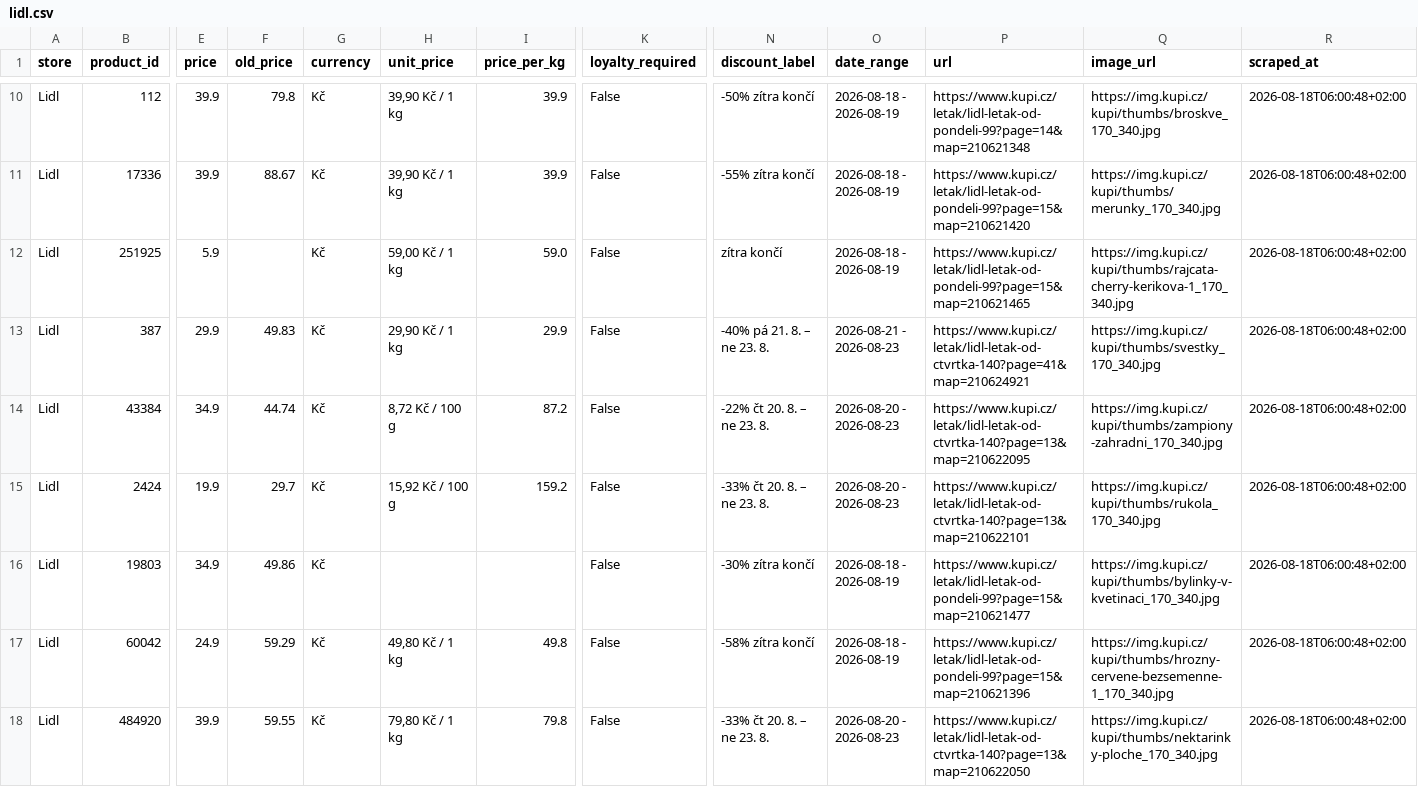
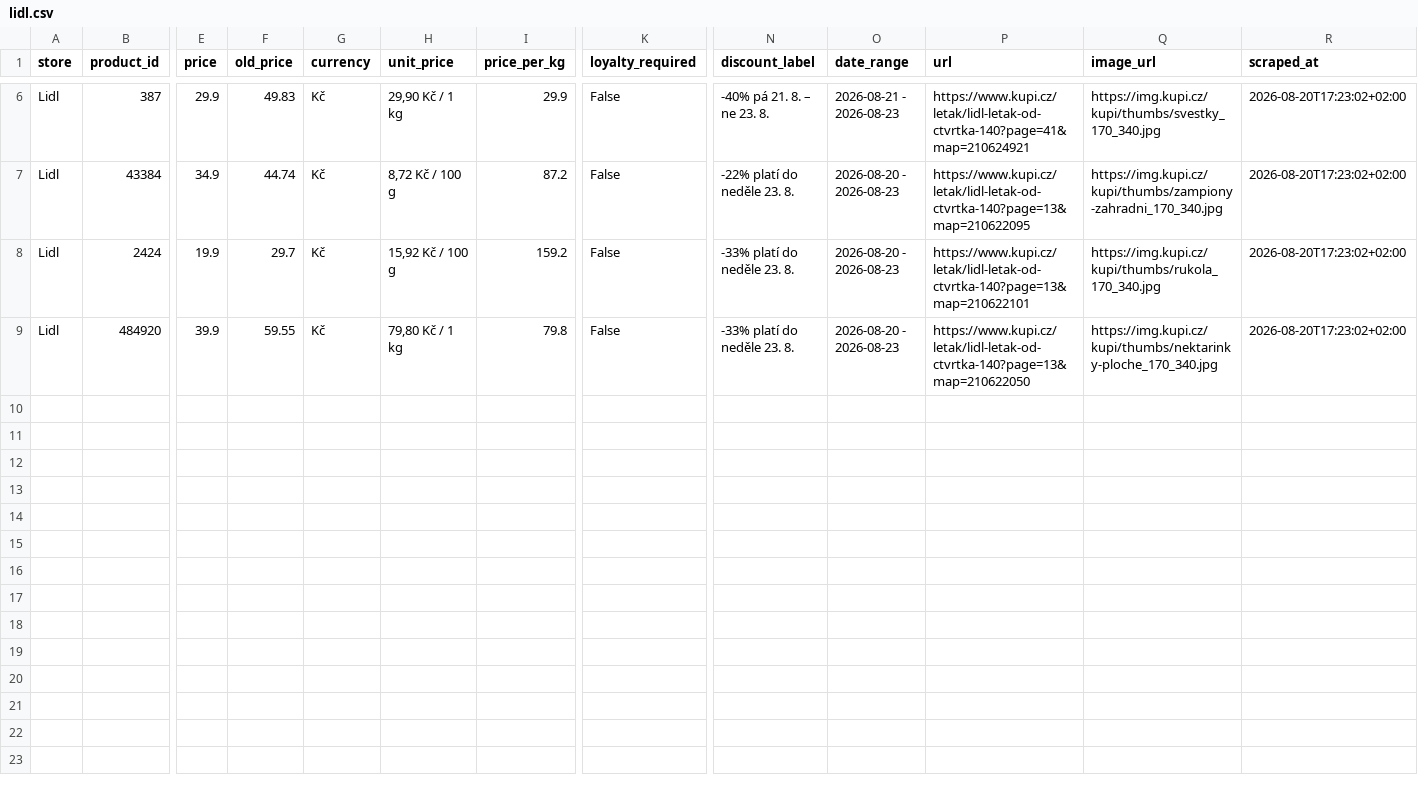
Before and after one commit to michaltomco/grocery-scraper, a CSV file: lidl.csv, drawn as a sheet; only a part is shown, gaps mark what is left out; removed rows and columns are numbered as before the commit, all else as after; rows hold the shown columns only; the diff covers the shown part only; the diff names each change by its address in the sheet, - before the commit and + after, or states it on an @@ line.

Commit message:
Add nutrition data, produce detail pages, and site build improvements
- nutrition.py: USDA nutrition lookup + caching
- build_site.py: major rework with nutrition-aware detail pages
- common.py: shared helpers
- Updated scraped CSV data (albert, billa, lidl, tesco, all_discounts, history)
- README updates, veg.png asset, nutrition cache files

```diff
--- a/lidl.csv
+++ b/lidl.csv
-row 10: Lidl | 112 | 39.9 | 79.8 | Kč | 39,90 Kč / 1 kg | 39.9 | False | -50% zítra končí | 2026-08-18 - 2026-08-19 | https://www.kupi.cz/letak/lidl-letak-od-pondeli-99?page=14&map=210621348 | https://img.kupi.cz/kupi/thumbs/broskve_170_340.jpg | 2026-08-18T06:00:48+02:00
-row 11: Lidl | 17336 | 39.9 | 88.67 | Kč | 39,90 Kč / 1 kg | 39.9 | False | -55% zítra končí | 2026-08-18 - 2026-08-19 | https://www.kupi.cz/letak/lidl-letak-od-pondeli-99?page=15&map=210621420 | https://img.kupi.cz/kupi/thumbs/merunky_170_340.jpg | 2026-08-18T06:00:48+02:00
-row 12: Lidl | 251925 | 5.9 |  | Kč | 59,00 Kč / 1 kg | 59.0 | False | zítra končí | 2026-08-18 - 2026-08-19 | https://www.kupi.cz/letak/lidl-letak-od-pondeli-99?page=15&map=210621465 | https://img.kupi.cz/kupi/thumbs/rajcata-cherry-kerikova-1_170_340.jpg | 2026-08-18T06:00:48+02:00
-R6:R8 (scraped_at): 2026-08-18T06:00:48+02:00
+R6:R8 (scraped_at): 2026-08-20T17:23:02+02:00
-N7 (discount_label): -22% čt 20. 8. – ne 23. 8.
+N7 (discount_label): -22% platí do neděle 23. 8.
-N8 (discount_label): -33% čt 20. 8. – ne 23. 8.
+N8 (discount_label): -33% platí do neděle 23. 8.
-row 16: Lidl | 19803 | 34.9 | 49.86 | Kč |  |  | False | -30% zítra končí | 2026-08-18 - 2026-08-19 | https://www.kupi.cz/letak/lidl-letak-od-pondeli-99?page=15&map=210621477 | https://img.kupi.cz/kupi/thumbs/bylinky-v-kvetinaci_170_340.jpg | 2026-08-18T06:00:48+02:00
-row 17: Lidl | 60042 | 24.9 | 59.29 | Kč | 49,80 Kč / 1 kg | 49.8 | False | -58% zítra končí | 2026-08-18 - 2026-08-19 | https://www.kupi.cz/letak/lidl-letak-od-pondeli-99?page=15&map=210621396 | https://img.kupi.cz/kupi/thumbs/hrozny-cervene-bezsemenne-1_170_340.jpg | 2026-08-18T06:00:48+02:00
-N9 (discount_label): -33% čt 20. 8. – ne 23. 8.
+N9 (discount_label): -33% platí do neděle 23. 8.
-R9 (scraped_at): 2026-08-18T06:00:48+02:00
+R9 (scraped_at): 2026-08-20T17:23:02+02:00
```
Also changed, not shown: 1 added row, 5 removed rows and 6 edited cells elsewhere in this file, billa.csv, tesco.csv, 12 other files.
